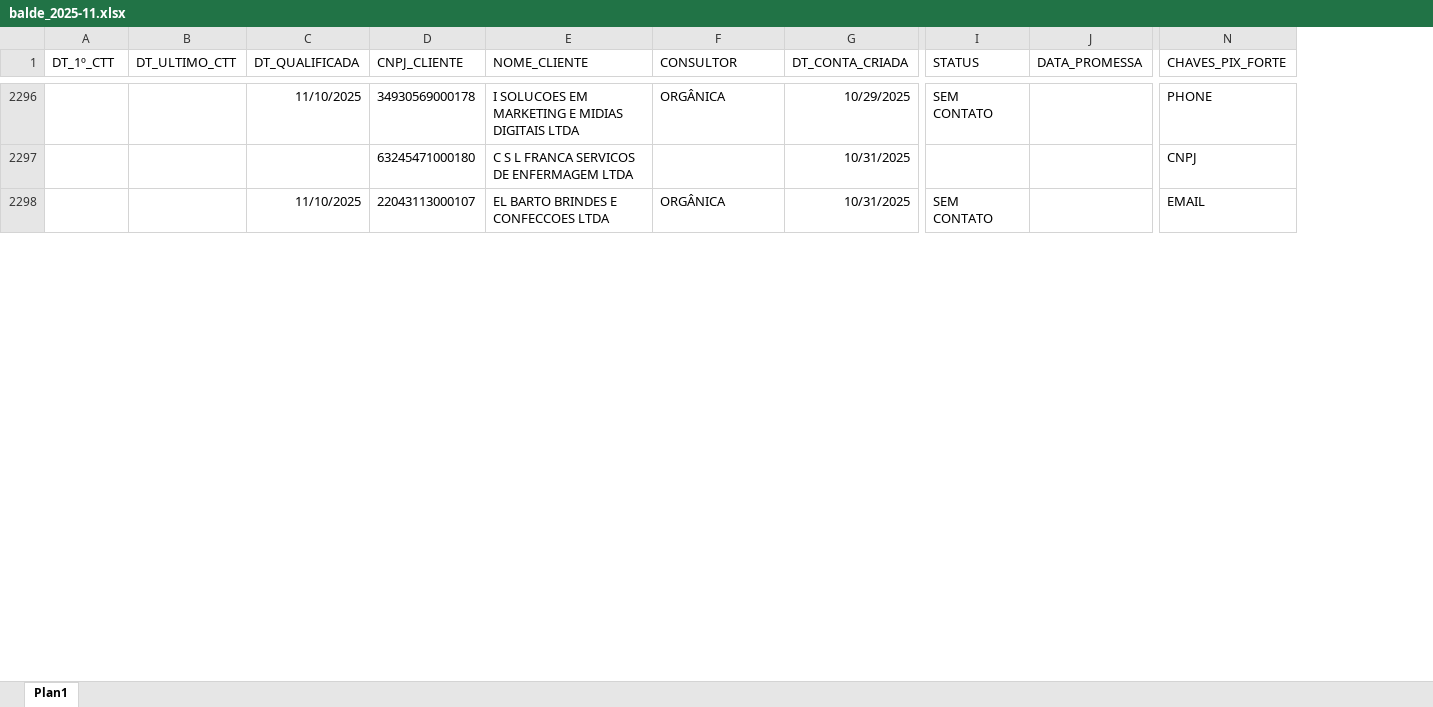
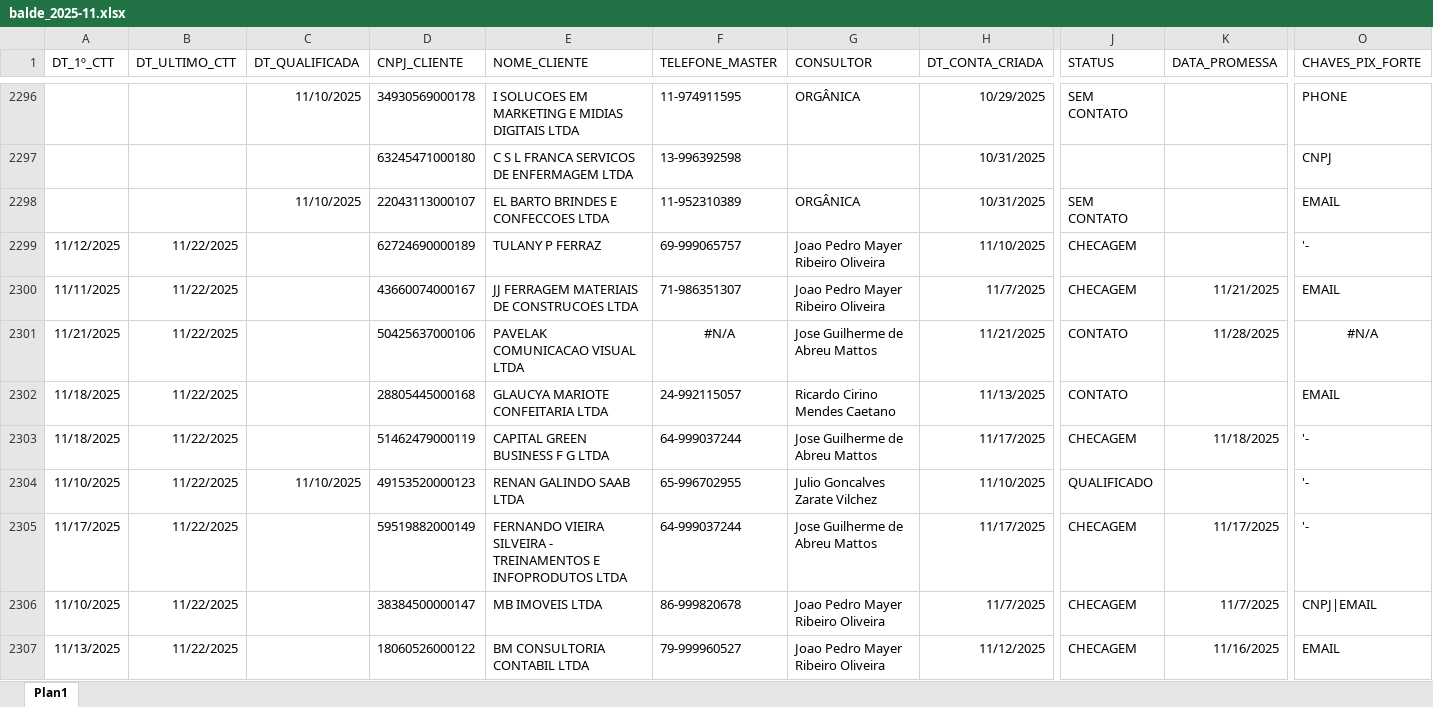
Before and after one commit to Augusto05/atlas, an Excel workbook: first-atlas/balde_2025-11.xlsx, sheet Plan1, drawn as a sheet; only a part is shown, gaps mark what is left out; values as stored, in another font and other column widths than the file's, no borders; rows hold the shown columns only; the diff covers the shown part only; the diff names each change by its address in the sheet, - before the commit and + after, or states it on an @@ line.

Commit message:
updated balde

```diff
--- a/first-atlas/balde_2025-11.xlsx (sheet Plan1)
+++ b/first-atlas/balde_2025-11.xlsx (sheet Plan1)
+column F (TELEFONE_MASTER), rows 2296-2298: 11-974911595 | 13-996392598 | 11-952310389
+row 2299: 11/12/2025 | 11/22/2025 |  | 62724690000189 | TULANY P FERRAZ | 69-999065757 | Joao Pedro Mayer Ribeiro Oliveira | 11/10/2025 | CHECAGEM |  | '-
+row 2300: 11/11/2025 | 11/22/2025 |  | 43660074000167 | JJ FERRAGEM MATERIAIS DE CONSTRUCOES LTDA | 71-986351307 | Joao Pedro Mayer Ribeiro Oliveira | 11/7/2025 | CHECAGEM | 11/21/2025 | EMAIL
+row 2301: 11/21/2025 | 11/22/2025 |  | 50425637000106 | PAVELAK COMUNICACAO VISUAL LTDA | #N/A | Jose Guilherme de Abreu Mattos | 11/21/2025 | CONTATO | 11/28/2025 | #N/A
+row 2302: 11/18/2025 | 11/22/2025 |  | 28805445000168 | GLAUCYA MARIOTE CONFEITARIA LTDA | 24-992115057 | Ricardo Cirino Mendes Caetano | 11/13/2025 | CONTATO |  | EMAIL
+row 2303: 11/18/2025 | 11/22/2025 |  | 51462479000119 | CAPITAL GREEN BUSINESS F G LTDA | 64-999037244 | Jose Guilherme de Abreu Mattos | 11/17/2025 | CHECAGEM | 11/18/2025 | '-
+row 2304: 11/10/2025 | 11/22/2025 | 11/10/2025 | 49153520000123 | RENAN GALINDO SAAB LTDA | 65-996702955 | Julio Goncalves Zarate Vilchez | 11/10/2025 | QUALIFICADO |  | '-
+row 2305: 11/17/2025 | 11/22/2025 |  | 59519882000149 | FERNANDO VIEIRA SILVEIRA - TREINAMENTOS E INFOPRODUTOS LTDA | 64-999037244 | Jose Guilherme de Abreu Mattos | 11/17/2025 | CHECAGEM | 11/17/2025 | '-
+row 2306: 11/10/2025 | 11/22/2025 |  | 38384500000147 | MB IMOVEIS LTDA | 86-999820678 | Joao Pedro Mayer Ribeiro Oliveira | 11/7/2025 | CHECAGEM | 11/7/2025 | CNPJ|EMAIL
+row 2307: 11/13/2025 | 11/22/2025 |  | 18060526000122 | BM CONSULTORIA CONTABIL LTDA | 79-999960527 | Joao Pedro Mayer Ribeiro Oliveira | 11/12/2025 | CHECAGEM | 11/16/2025 | EMAIL
```
Also changed, not shown: 67 added rows, 56 removed rows and 6 edited cells elsewhere in this sheet, 2 other files.
